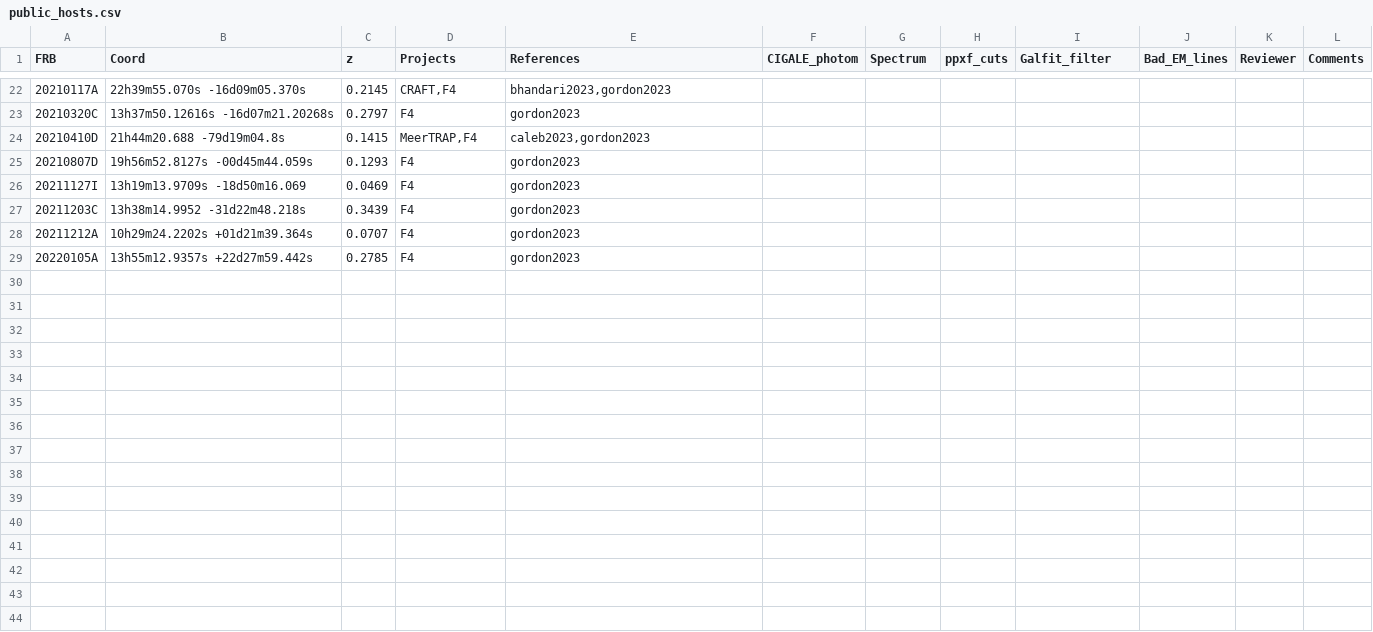
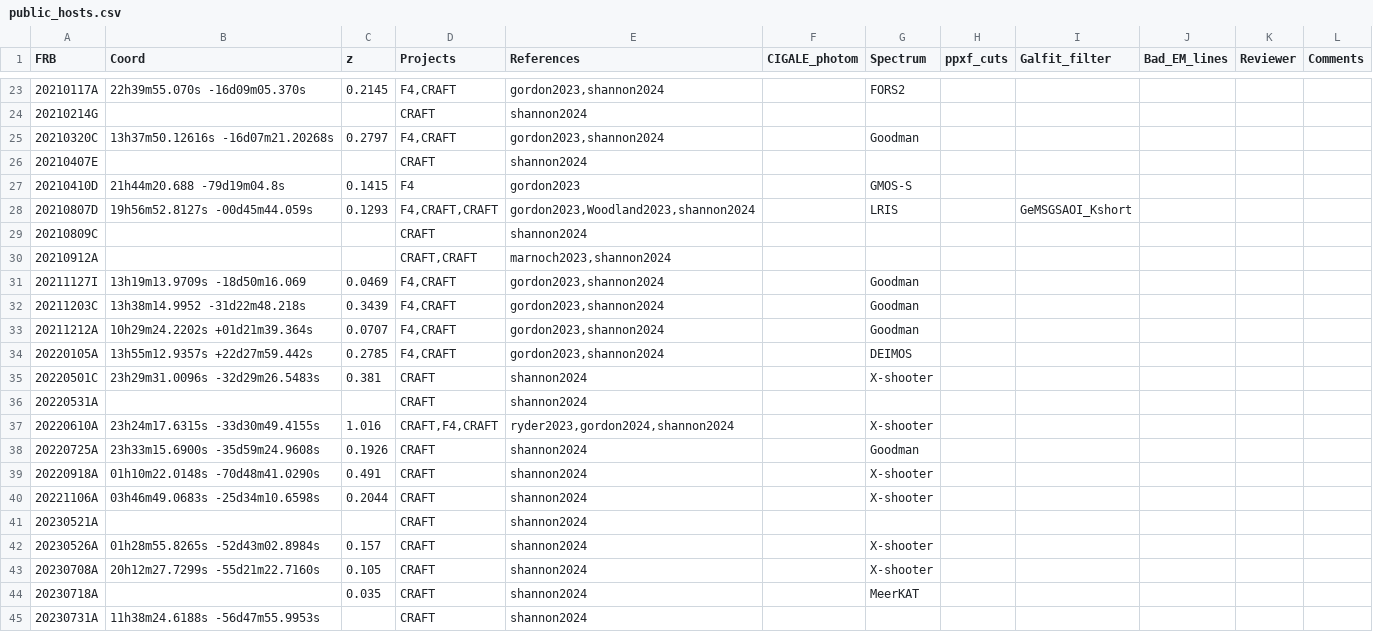
Before and after one commit to FRBs/FRB, a CSV file: frb/data/Galaxies/public_hosts.csv, drawn as a sheet; only a part is shown, gaps mark what is left out; the diff covers the shown part only.

Commit message:
adding shannon2024 photometry and hosts

```diff
--- a/frb/data/Galaxies/public_hosts.csv
+++ b/frb/data/Galaxies/public_hosts.csv
@@ -22,8 +23,23 @@ FRB,Coord,z,Projects,References,CIGALE_photom,Spectrum,ppxf_cuts,Galfit_filter,B
-20210117A,22h39m55.070s -16d09m05.370s,0.2145,"CRAFT,F4","bhandari2023,gordon2023",,,,,,,
-20210320C,13h37m50.12616s -16d07m21.20268s,0.2797,F4,gordon2023,,,,,,,
-20210410D,21h44m20.688 -79d19m04.8s,0.1415,"MeerTRAP,F4","caleb2023,gordon2023",,,,,,,
-20210807D,19h56m52.8127s -00d45m44.059s,0.1293,F4,gordon2023,,,,,,,
-20211127I,13h19m13.9709s -18d50m16.069,0.0469,F4,gordon2023,,,,,,,
-20211203C,13h38m14.9952 -31d22m48.218s,0.3439,F4,gordon2023,,,,,,,
-20211212A,10h29m24.2202s +01d21m39.364s,0.0707,F4,gordon2023,,,,,,,
-20220105A,13h55m12.9357s +22d27m59.442s,0.2785,F4,gordon2023,,,,,,,
+20210117A,22h39m55.070s -16d09m05.370s,0.2145,"F4,CRAFT","gordon2023,shannon2024",,FORS2,,,,,
+20210214G,,,CRAFT,shannon2024,,,,,,,
+20210320C,13h37m50.12616s -16d07m21.20268s,0.2797,"F4,CRAFT","gordon2023,shannon2024",,Goodman,,,,,
+20210407E,,,CRAFT,shannon2024,,,,,,,
+20210410D,21h44m20.688 -79d19m04.8s,0.1415,F4 ,gordon2023,,GMOS-S,,,,,
+20210807D,19h56m52.8127s -00d45m44.059s,0.1293,"F4,CRAFT,CRAFT","gordon2023,Woodland2023,shannon2024",,LRIS,,GeMSGSAOI_Kshort,,,
+20210809C,,,CRAFT,shannon2024,,,,,,,
+20210912A,,,"CRAFT,CRAFT","marnoch2023,shannon2024",,,,,,,
+20211127I,13h19m13.9709s -18d50m16.069,0.0469,"F4,CRAFT","gordon2023,shannon2024",,Goodman,,,,,
+20211203C,13h38m14.9952 -31d22m48.218s,0.3439,"F4,CRAFT","gordon2023,shannon2024",,Goodman,,,,,
+20211212A,10h29m24.2202s +01d21m39.364s,0.0707,"F4,CRAFT","gordon2023,shannon2024",,Goodman,,,,,
+20220105A,13h55m12.9357s +22d27m59.442s,0.2785,"F4,CRAFT","gordon2023,shannon2024",,DEIMOS,,,,,
+20220501C,23h29m31.0096s -32d29m26.5483s,0.381,CRAFT,shannon2024,,X-shooter,,,,,
+20220531A,,,CRAFT,shannon2024,,,,,,,
+20220610A,23h24m17.6315s -33d30m49.4155s,1.016,"CRAFT,F4,CRAFT","ryder2023,gordon2024,shannon2024",,X-shooter,,,,,
+20220725A,23h33m15.6900s -35d59m24.9608s,0.1926,CRAFT,shannon2024,,Goodman,,,,,
+20220918A,01h10m22.0148s -70d48m41.0290s,0.491,CRAFT,shannon2024,,X-shooter,,,,,
+20221106A,03h46m49.0683s -25d34m10.6598s,0.2044,CRAFT,shannon2024,,X-shooter,,,,,
+20230521A,,,CRAFT,shannon2024,,,,,,,
+20230526A,01h28m55.8265s -52d43m02.8984s,0.157,CRAFT,shannon2024,,X-shooter,,,,,
+20230708A,20h12m27.7299s -55d21m22.7160s,0.105,CRAFT,shannon2024,,X-shooter,,,,,
+20230718A,,0.035,CRAFT,shannon2024,,MeerKAT,,,,,
+20230731A,11h38m24.6188s -56d47m55.9953s,,CRAFT,shannon2024,,,,,,,
```
Also changed, not shown: 10 added rows and 31 edited cells elsewhere in this file, frb/data/Galaxies/Literature/all_refs.csv, 1 other file.
